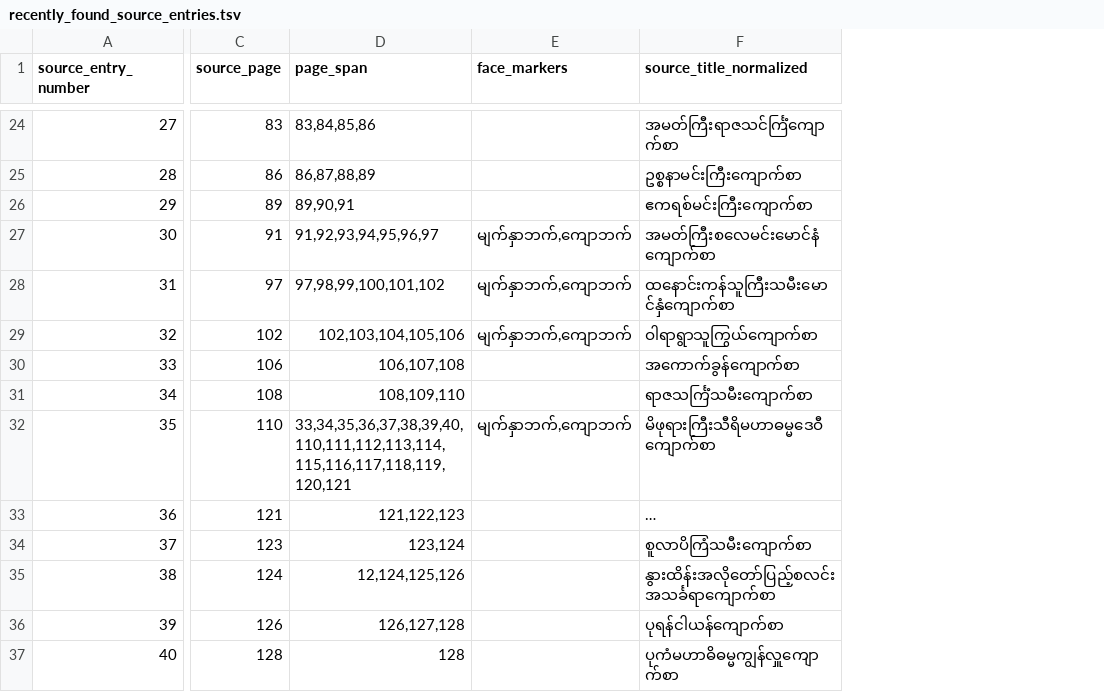
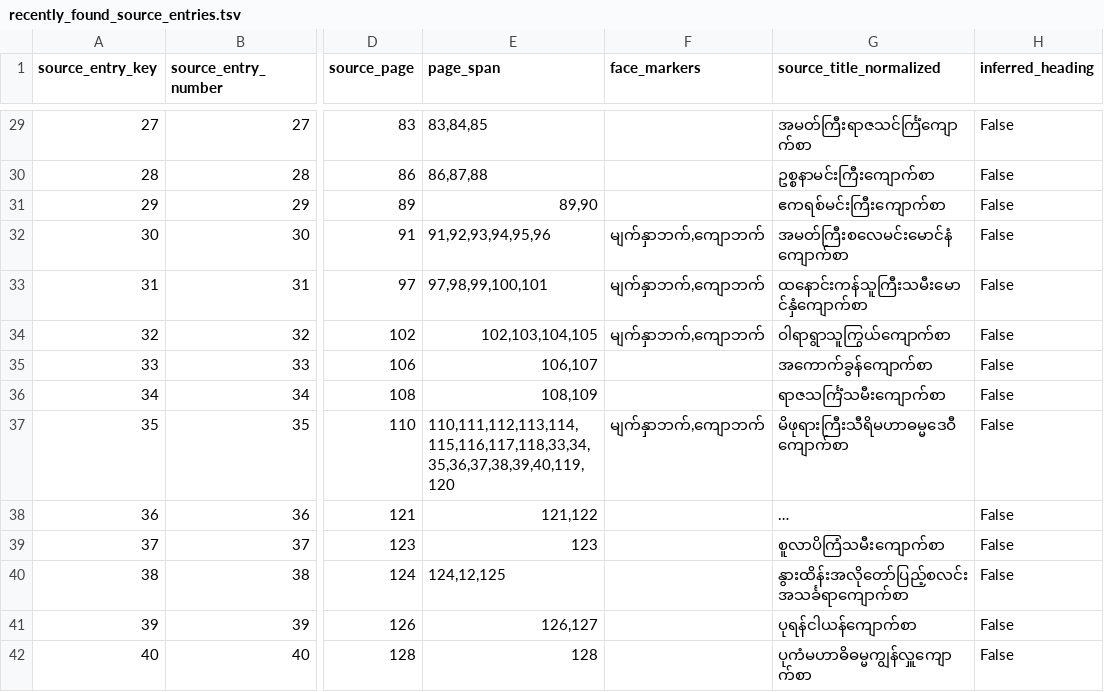
Before and after one commit to nh36/BurmeseCorpus, a TSV file: data/working/inventory/recently_found_source_entries.tsv, drawn as a sheet; only a part is shown, gaps mark what is left out; long unchanged cells end in …; addresses are those after the commit; the diff covers the shown part only; the diff names each change by its address in the sheet, - before the commit and + after, or states it on an @@ line.

```diff
--- a/data/working/inventory/recently_found_source_entries.tsv
+++ b/data/working/inventory/recently_found_source_entries.tsv
+column A (source_entry_key), rows 29-42: 27 | 28 | 29 | 30 | 31 | 32 | 33 | 34 | 35 | 36 | 37 | 38 | 39 | 40
+column H (inferred_heading), rows 29-42: all False
-E29 (page_span): 83,84,85,86
+E29 (page_span): 83,84,85
-E30 (page_span): 86,87,88,89
+E30 (page_span): 86,87,88
-E31 (page_span): 89,90,91
+E31 (page_span): 89,90
-E32 (page_span): 91,92,93,94,95,96,97
+E32 (page_span): 91,92,93,94,95,96
-E33 (page_span): 97,98,99,100,101,102
+E33 (page_span): 97,98,99,100,101
-E34 (page_span): 102,103,104,105,106
+E34 (page_span): 102,103,104,105
-E35 (page_span): 106,107,108
+E35 (page_span): 106,107
-E36 (page_span): 108,109,110
+E36 (page_span): 108,109
-E37 (page_span): 33,34,35,36,37,38,39,40,110,111,112,113,114,115,116,117,118,119,120,121
+E37 (page_span): 110,111,112,113,114,115,116,117,118,33,34,35,36,37,38,39,40,119,120
-E38 (page_span): 121,122,123
+E38 (page_span): 121,122
-E39 (page_span): 123,124
+E39 (page_span): 123
-E40 (page_span): 12,124,125,126
+E40 (page_span): 124,12,125
-E41 (page_span): 126,127,128
+E41 (page_span): 126,127
```
Also changed, not shown: 5 added rows and 22 edited cells elsewhere in this file, data/working/inventory/recently_found_to_vol7_crosswalk.tsv, 41 other files.
